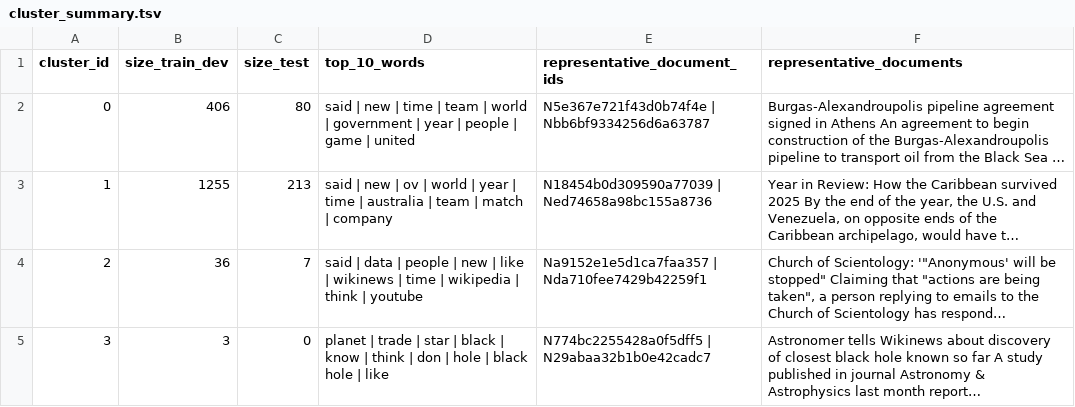
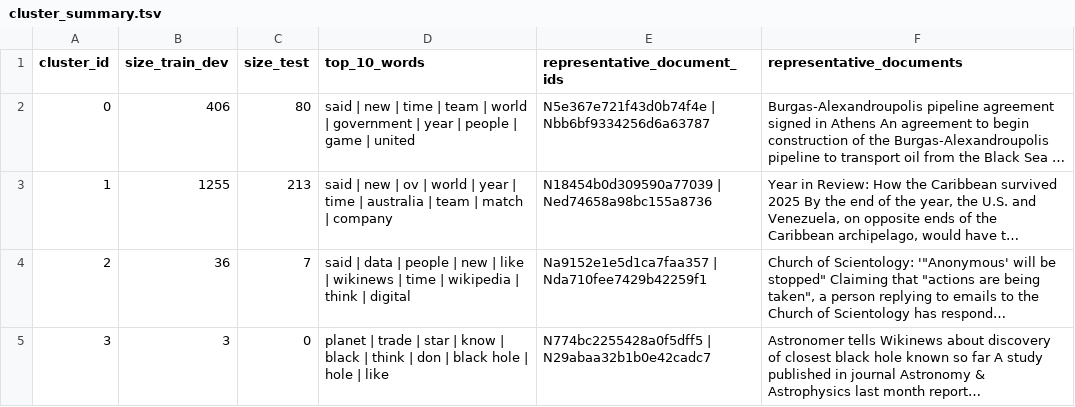
Before and after one commit to LiamSalazar/NewsRetrieval, a TSV file: cluster_summary.tsv, drawn as a sheet; long unchanged cells end in …; the diff names each change by its address in the sheet, - before the commit and + after, or states it on an @@ line.

```diff
--- a/cluster_summary.tsv
+++ b/cluster_summary.tsv
-D4 (top_10_words): …think | youtube
+D4 (top_10_words): …think | digital
-D5 (top_10_words): …star | black | know | think | don | hole | black hole |…
+D5 (top_10_words): …star | know | black | think | don | black hole | hole |…
```
Also changed, not shown: classification_error_analysis.tsv, clustering_metrics.tsv, 21 other files.
